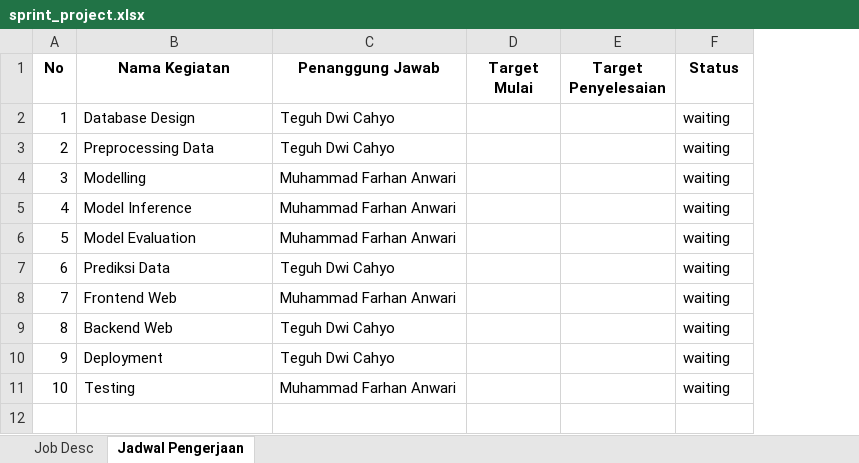
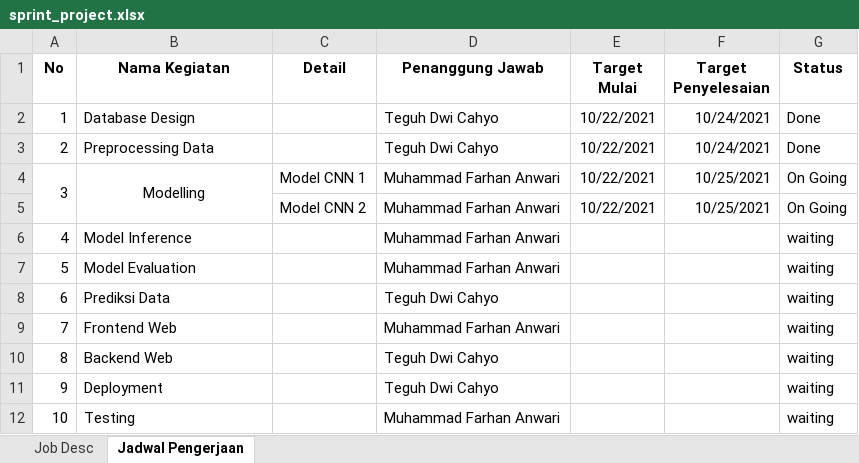
Before and after one commit to farhananwari07/ProjectML_145-157, an Excel workbook: sprint_project.xlsx, sheet Jadwal Pengerjaan, drawn as a sheet; values as stored, in another font and other column widths than the file's, no borders; addresses are those after the commit; the diff names each change by its address in the sheet, - before the commit and + after, or states it on an @@ line.

Commit message:
Update sprint_project

```diff
--- a/sprint_project.xlsx (sheet Jadwal Pengerjaan)
+++ b/sprint_project.xlsx (sheet Jadwal Pengerjaan)
+column C (Detail), row 4: Model CNN 1
-E2:E4 (Target Mulai): (empty)
+E2:E4 (Target Mulai): 10/22/2021
-F2:F3 (Target Penyelesaian): (empty)
+F2:F3 (Target Penyelesaian): 10/24/2021
-G2:G3 (Status): waiting
+G2:G3 (Status): Done
+A4:A5 merged
-B4 alignment: left
+B4 alignment: center
+B4:B5 merged
-F4 (Target Penyelesaian): (empty)
+F4 (Target Penyelesaian): 10/25/2021
-G4 (Status): waiting
+G4 (Status): On Going
+row 5:  |  | Model CNN 2 | Muhammad Farhan Anwari | 10/22/2021 | 10/25/2021 | On Going
```
